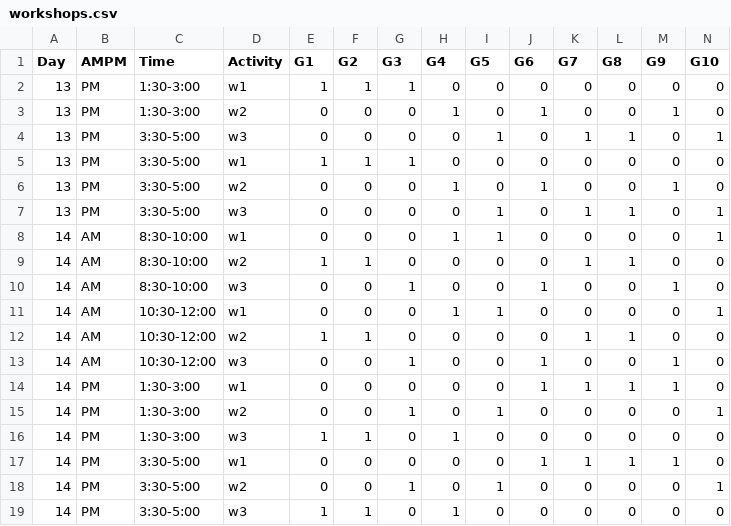
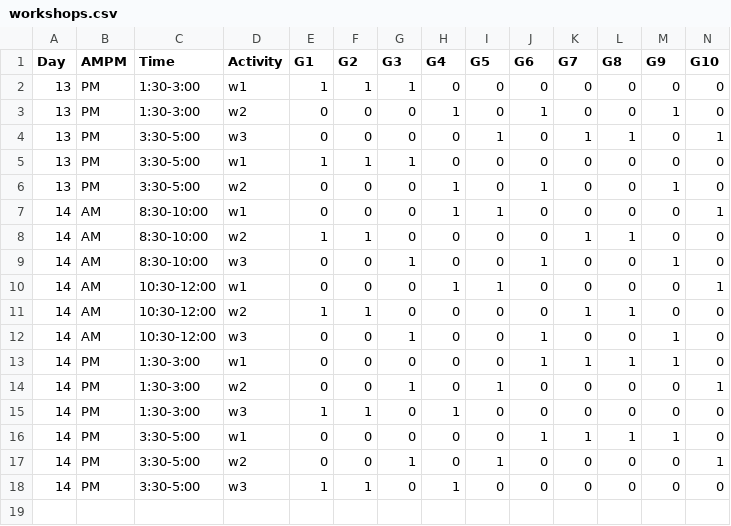
Before and after one commit to jnovembre/BSD-QBio8, a CSV file: schedule/code_generate_schedule/tables/workshops.csv, drawn as a sheet; only a part is shown; rows hold the shown columns only; the diff names each change by its address in the sheet, - before the commit and + after, or states it on an @@ line.

```diff
--- a/schedule/code_generate_schedule/tables/workshops.csv
+++ b/schedule/code_generate_schedule/tables/workshops.csv
-row 7: 13 | PM | 3:30-5:00 | w3 | 0 | 0 | 0 | 0 | 1 | 0 | 1 | 1 | 0 | 1
```
Also changed, not shown: schedule/code_generate_schedule/tables/activities_name_room.csv, schedule/code_generate_schedule/tables/common.csv, 3 other files.
